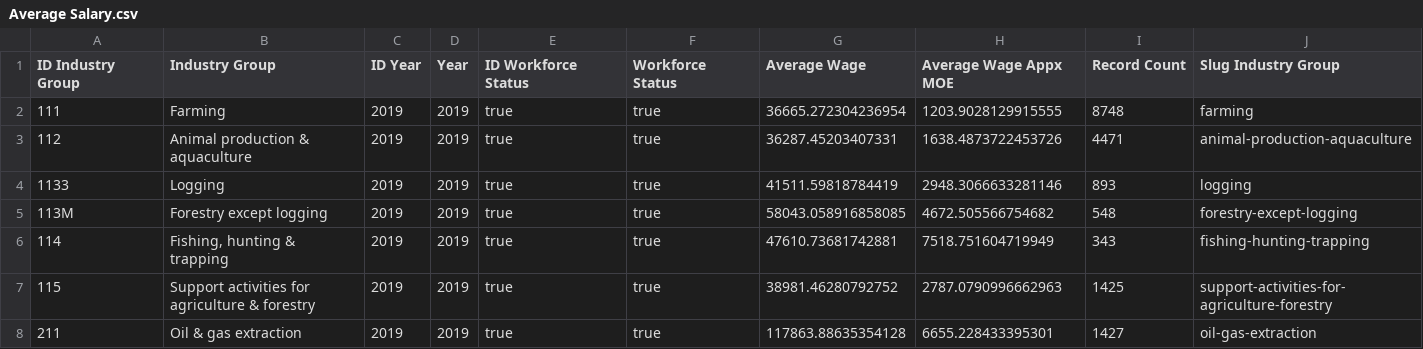
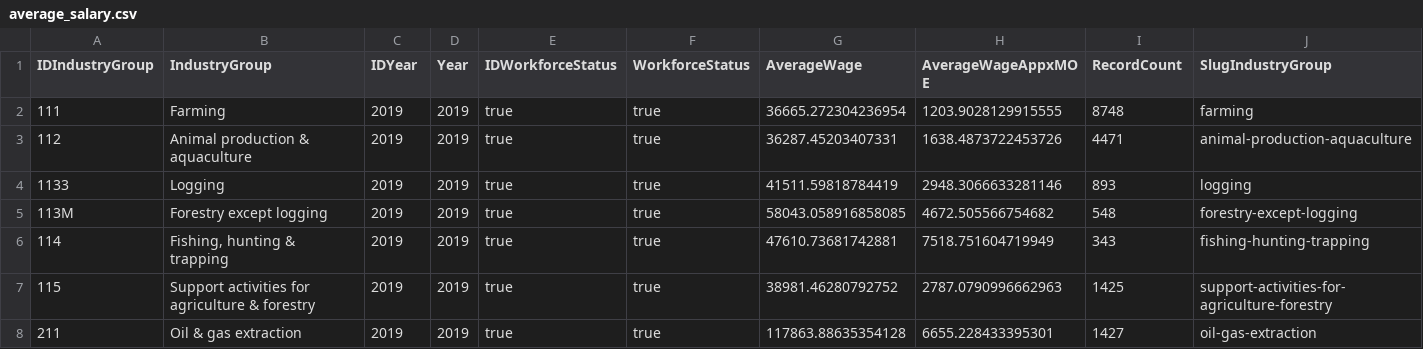
Before and after one commit to bgalde-dev/project-2, a CSV file: Paula/data/average_salary.csv (was Paula/Data/Average Salary.csv), drawn as a sheet; only a part is shown.

Commit message:
paula's csv to resources

```diff
--- a/Paula/Data/Average Salary.csv
+++ b/Paula/data/average_salary.csv
@@ -1,2 +1,2 @@
-ID Industry Group,Industry Group,ID Year,Year,ID Workforce Status,Workforce Status,Average Wage,Average Wage Appx MOE,Record Count,Slug Industry Group
+IDIndustryGroup,IndustryGroup,IDYear,Year,IDWorkforceStatus,WorkforceStatus,AverageWage,AverageWageAppxMOE,RecordCount,SlugIndustryGroup
 "111","Farming",2019,"2019","true","true",36665.272304236954,1203.9028129915555,8748,"farming"
```
Also changed, not shown: 9 other files.
